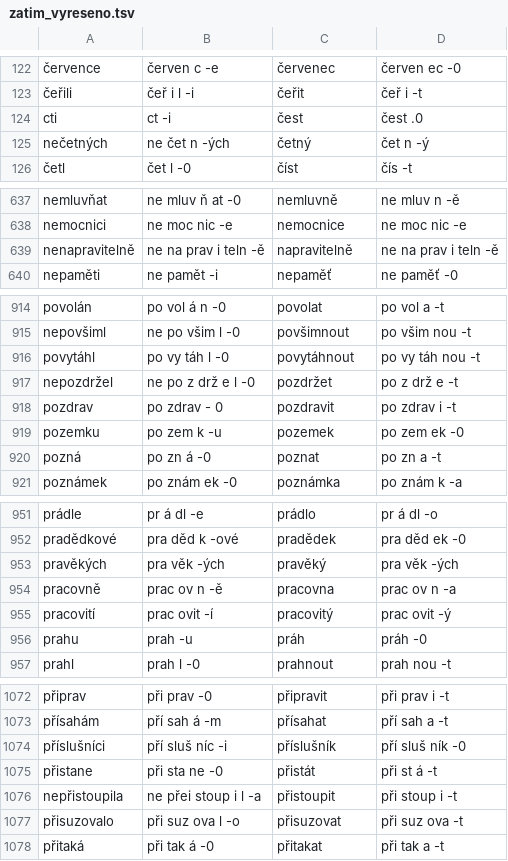
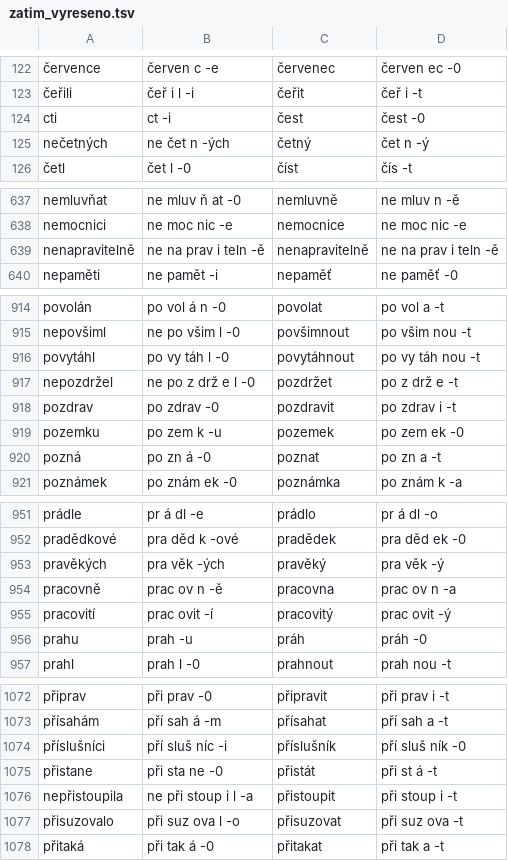
Before and after one commit to vidraj/derinet, a TSV file: data/annotations/cs/2021_11_complete_morphseg-forms_bandsampling/zatim_vyreseno.tsv, drawn as a sheet; only a part is shown, gaps mark what is left out; the diff covers the shown part only; the diff names each change by its address in the sheet, - before the commit and + after, or states it on an @@ line.

Commit message:
morphseg fixes

```diff
--- a/data/annotations/cs/2021_11_complete_morphseg-forms_bandsampling/zatim_vyreseno.tsv
+++ b/data/annotations/cs/2021_11_complete_morphseg-forms_bandsampling/zatim_vyreseno.tsv
-D124: čest .0
+D124: čest -0
-C639: napravitelně
+C639: nenapravitelně
-B918: po zdrav - 0
+B918: po zdrav -0
-D953: pra věk -ých
+D953: pra věk -ý
-B1076: ne přei stoup i l -a
+B1076: ne při stoup i l -a
```
Also changed, not shown: 1 edited cell elsewhere in this file.
